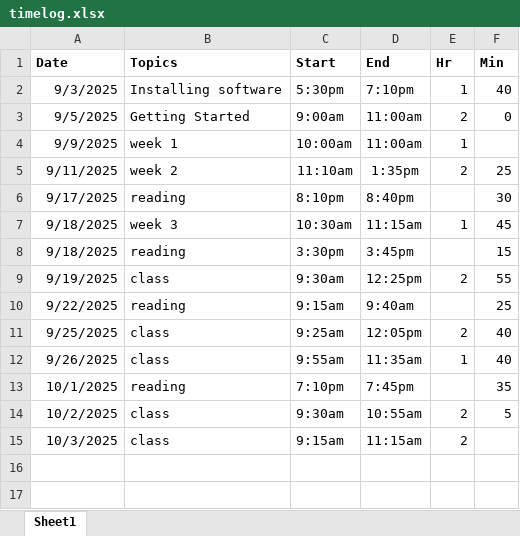
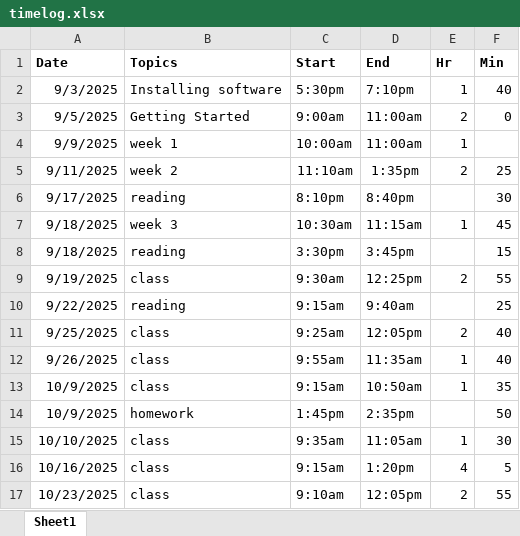
Before and after one commit to steven-ryan/ap-csp_25-26, an Excel workbook: student-submissions/timelog.xlsx, sheet Sheet1, drawn as a sheet; values as stored, in another font and other column widths than the file's, no borders; table styles not drawn; removed rows and columns are numbered as before the commit, all else as after; the diff names each change by its address in the sheet, - before the commit and + after, or states it on an @@ line.

Commit message:
Update timelog.xlsx

```diff
--- a/student-submissions/timelog.xlsx (sheet Sheet1)
+++ b/student-submissions/timelog.xlsx (sheet Sheet1)
-row 13: 10/1/2025 | reading | 7:10pm | 7:45pm |  | 35
+row 13: 10/9/2025 | class | 9:15am | 10:50am | 1 | 35
+row 14: 10/9/2025 | homework | 1:45pm | 2:35pm |  | 50
+row 15: 10/10/2025 | class | 9:35am | 11:05am | 1 | 30
+row 16: 10/16/2025 | class | 9:15am | 1:20pm | 4 | 5
-A17 (Date): 10/2/2025
+A17 (Date): 10/23/2025
-C17 (Start): 9:30am
+C17 (Start): 9:10am
-D17 (End): 10:55am
+D17 (End): 12:05pm
-F17 (Min): 5
+F17 (Min): 55
-row 15: 10/3/2025 | class | 9:15am | 11:15am | 2
```
